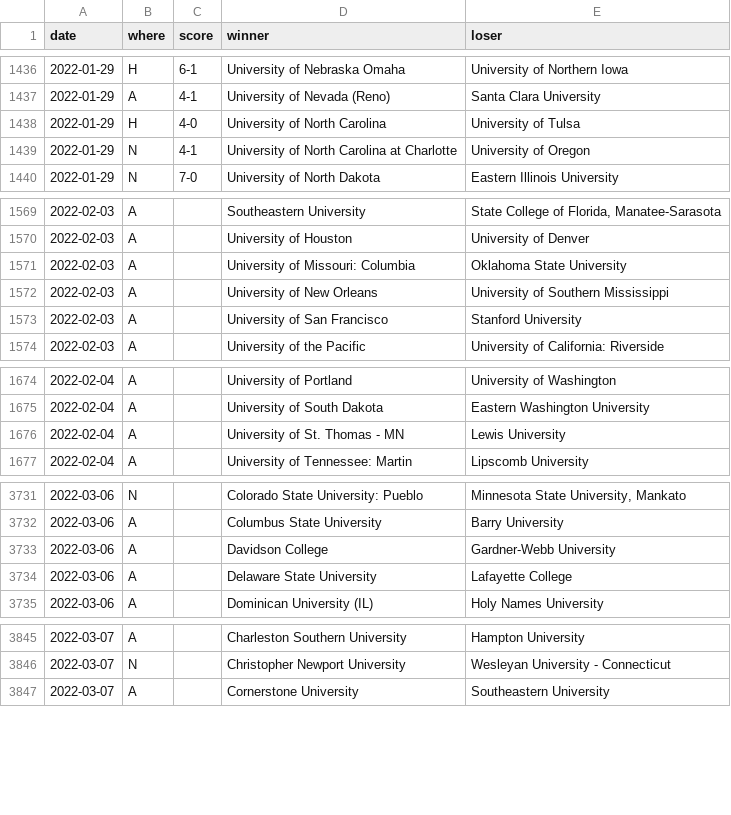
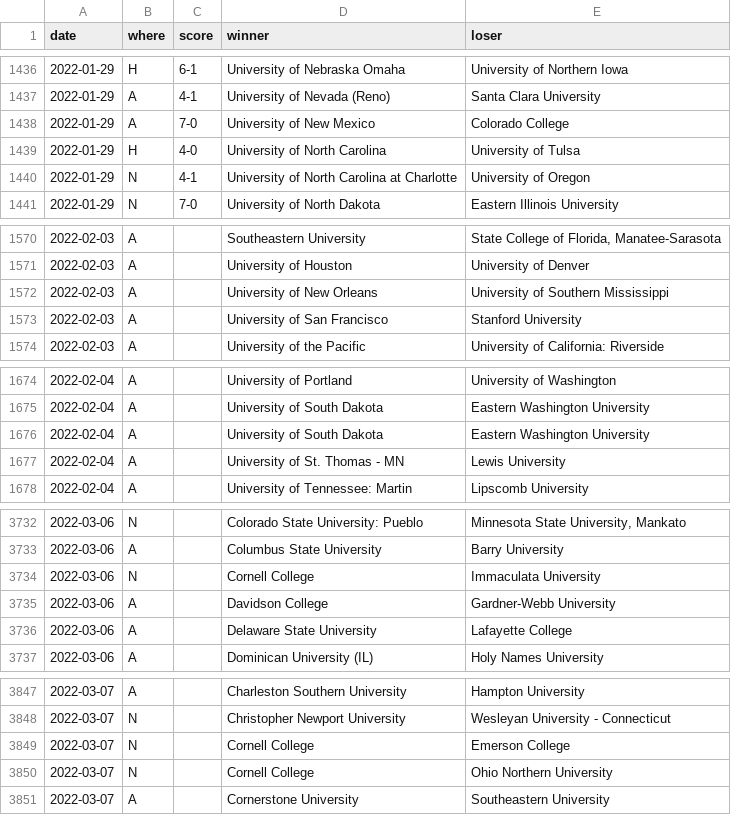
Before and after one commit to TennisOpenData/college-tennis-massey, a TSV file: 2021-22_women_results.tsv, drawn as a sheet; only a part is shown, gaps mark what is left out; removed rows and columns are numbered as before the commit, all else as after; the diff covers the shown part only; the diff names each change by its address in the sheet, - before the commit and + after, or states it on an @@ line.

```diff
--- a/2021-22_women_results.tsv
+++ b/2021-22_women_results.tsv
+row 1438: 2022-01-29 | A | 7-0 | University of New Mexico | Colorado College
-row 1571: 2022-02-03 | A |  | University of Missouri: Columbia | Oklahoma State University
+row 1676: 2022-02-04 | A |  | University of South Dakota | Eastern Washington University
+row 3734: 2022-03-06 | N |  | Cornell College | Immaculata University
+row 3849: 2022-03-07 | N |  | Cornell College | Emerson College
+row 3850: 2022-03-07 | N |  | Cornell College | Ohio Northern University
```
Also changed, not shown: 1 added row and 4 edited cells elsewhere in this file, 2021-22_men_results.tsv.
